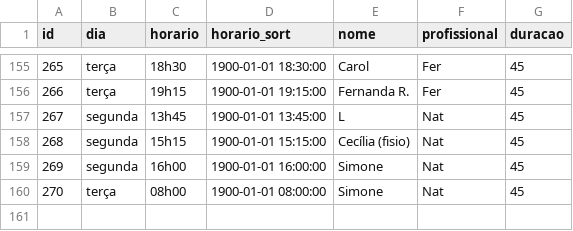
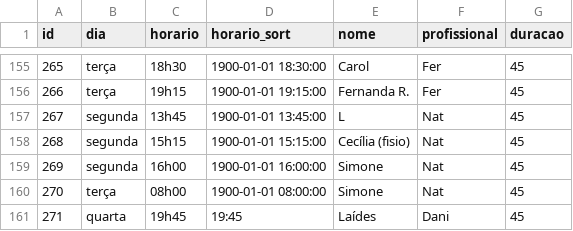
Before and after one commit to henriquepeixotodemorais-debug/estudio.fernanda.peixoto, a CSV file: data/agenda.csv, drawn as a sheet; only a part is shown, gaps mark what is left out.

Commit message:
Atualiza agenda.csv via Streamlit

```diff
--- a/data/agenda.csv
+++ b/data/agenda.csv
@@ -160 +160,2 @@ id,dia,horario,horario_sort,nome,profissional,duracao
 270,terça,08h00,1900-01-01 08:00:00,Simone,Nat,45
+271,quarta,19h45,19:45,Laídes,Dani,45
```
